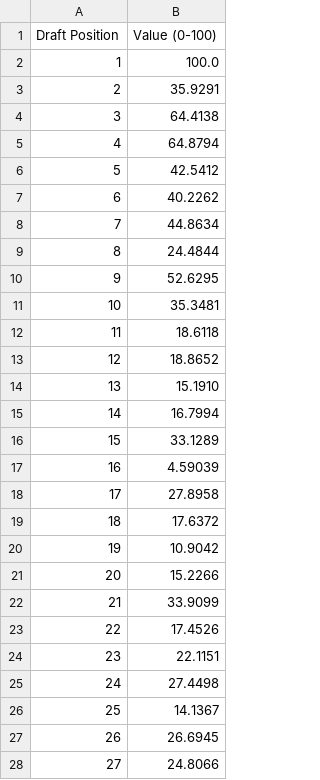
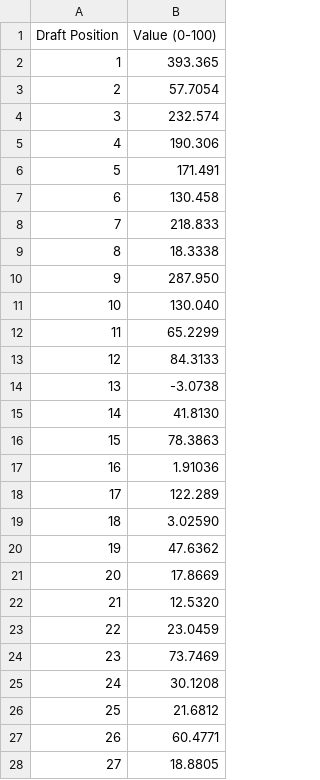
Before and after one commit to AKushWarrior/nba_draft_analysis_backend, a CSV file: output/values.csv, drawn as a sheet; only a part is shown; the diff covers the shown part only.

Commit message:
RAPTOR-based draft stuff (actually good this time)

```diff
--- a/output/values.csv
+++ b/output/values.csv
@@ -1,28 +1,28 @@
 Draft Position,Value (0-100)
-1,100.0
-2,35.9291
-3,64.4138
-4,64.8794
-5,42.5412
-6,40.2262
-7,44.8634
-8,24.4844
-9,52.6295
-10,35.3481
-11,18.6118
-12,18.8652
-13,15.1910
-14,16.7994
-15,33.1289
-16,4.59039
-17,27.8958
-18,17.6372
-19,10.9042
-20,15.2266
-21,33.9099
-22,17.4526
-23,22.1151
-24,27.4498
-25,14.1367
-26,26.6945
-27,24.8066
+1,393.365
+2,57.7054
+3,232.574
+4,190.306
+5,171.491
+6,130.458
+7,218.833
+8,18.3338
+9,287.950
+10,130.040
+11,65.2299
+12,84.3133
+13,-3.0738
+14,41.8130
+15,78.3863
+16,1.91036
+17,122.289
+18,3.02590
+19,47.6362
+20,17.8669
+21,12.5320
+22,23.0459
+23,73.7469
+24,30.1208
+25,21.6812
+26,60.4771
+27,18.8805
```
Also changed, not shown: 33 edited cells elsewhere in this file, 3 other files.
